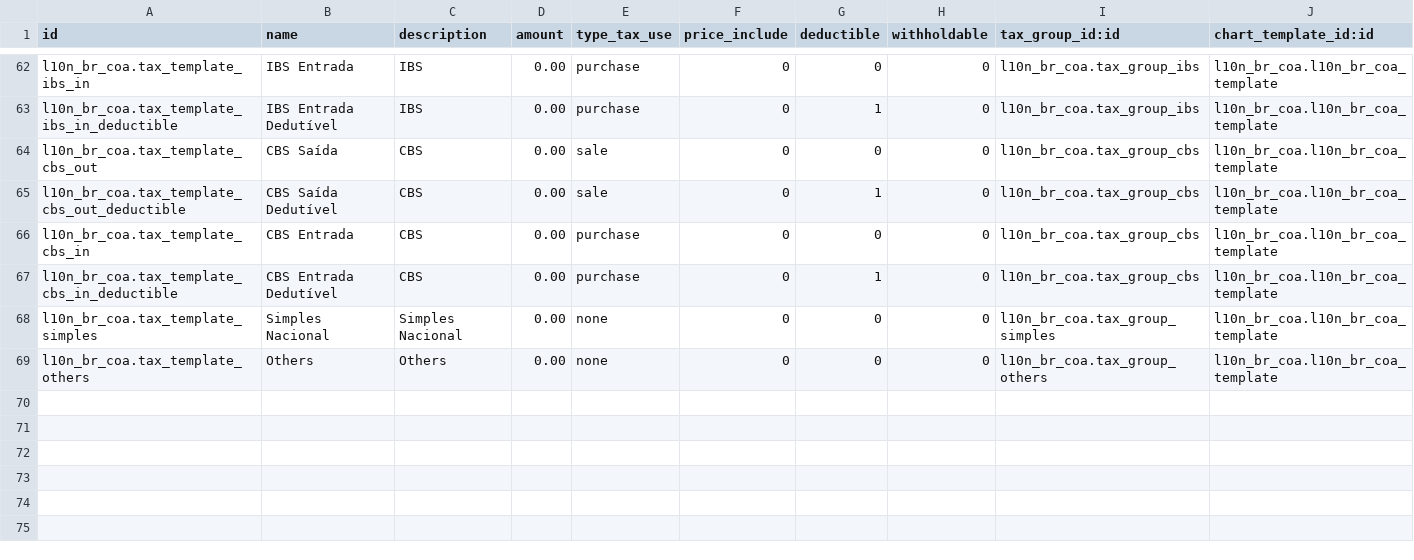
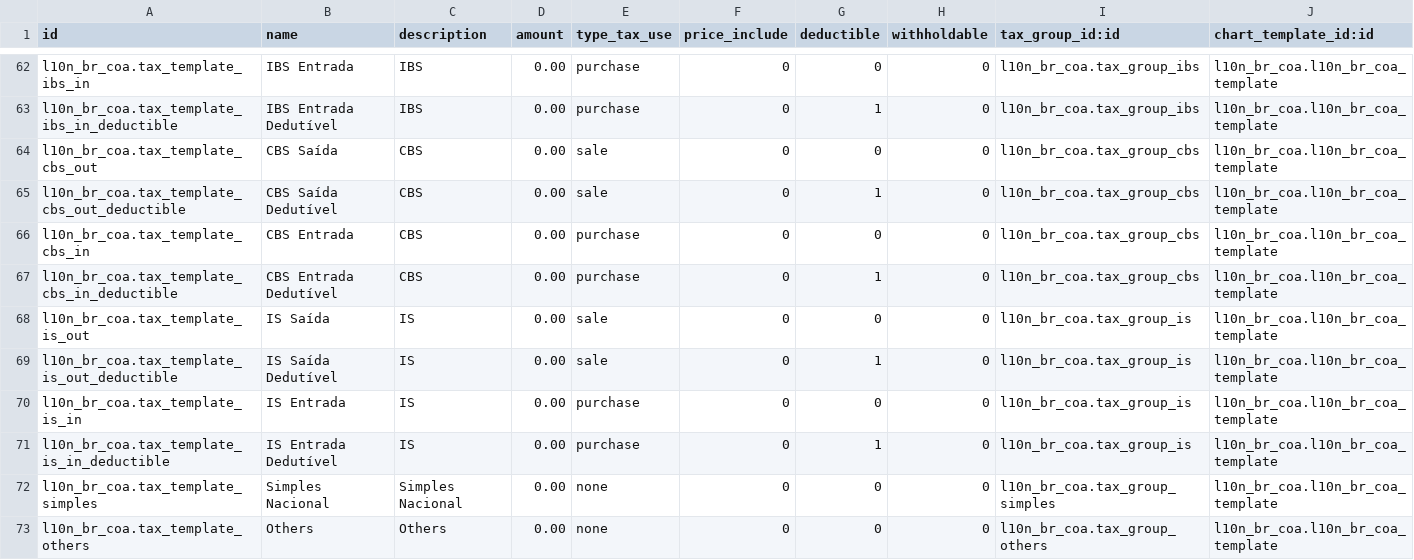
Before and after one commit to lmsis/l10n-brazil, a CSV file: l10n_br_coa/data/account.tax.template.csv, drawn as a sheet; only a part is shown, gaps mark what is left out.

Commit message:
[IMP] l10n_br_coa: add IS tax on account.tax.template data file

```diff
--- a/l10n_br_coa/data/account.tax.template.csv
+++ b/l10n_br_coa/data/account.tax.template.csv
@@ -67,2 +67,6 @@ l10n_br_coa.tax_template_cbs_in,"CBS Entrada","CBS",0.00,purchase,0,0,0,l10n_br_
 l10n_br_coa.tax_template_cbs_in_deductible,"CBS Entrada Dedutível","CBS",0.00,purchase,0,1,0,l10n_br_coa.tax_group_cbs,l10n_br_coa.l10n_br_coa_template
+l10n_br_coa.tax_template_is_out,"IS Saída","IS",0.00,sale,0,0,0,l10n_br_coa.tax_group_is,l10n_br_coa.l10n_br_coa_template
+l10n_br_coa.tax_template_is_out_deductible,"IS Saída Dedutível","IS",0.00,sale,0,1,0,l10n_br_coa.tax_group_is,l10n_br_coa.l10n_br_coa_template
+l10n_br_coa.tax_template_is_in,"IS Entrada","IS",0.00,purchase,0,0,0,l10n_br_coa.tax_group_is,l10n_br_coa.l10n_br_coa_template
+l10n_br_coa.tax_template_is_in_deductible,"IS Entrada Dedutível","IS",0.00,purchase,0,1,0,l10n_br_coa.tax_group_is,l10n_br_coa.l10n_br_coa_template
 l10n_br_coa.tax_template_simples,"Simples Nacional","Simples Nacional",0.00,none,0,0,0,l10n_br_coa.tax_group_simples,l10n_br_coa.l10n_br_coa_template
```
